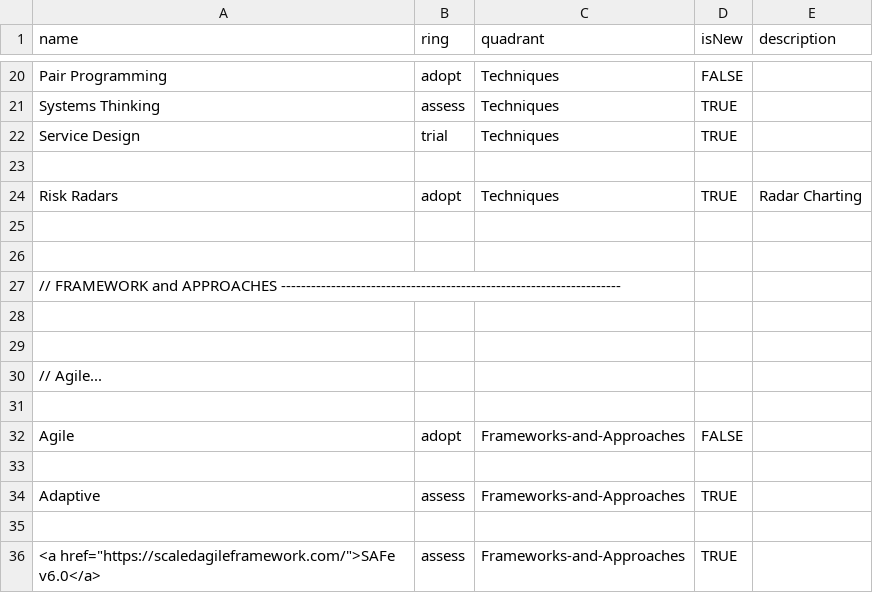
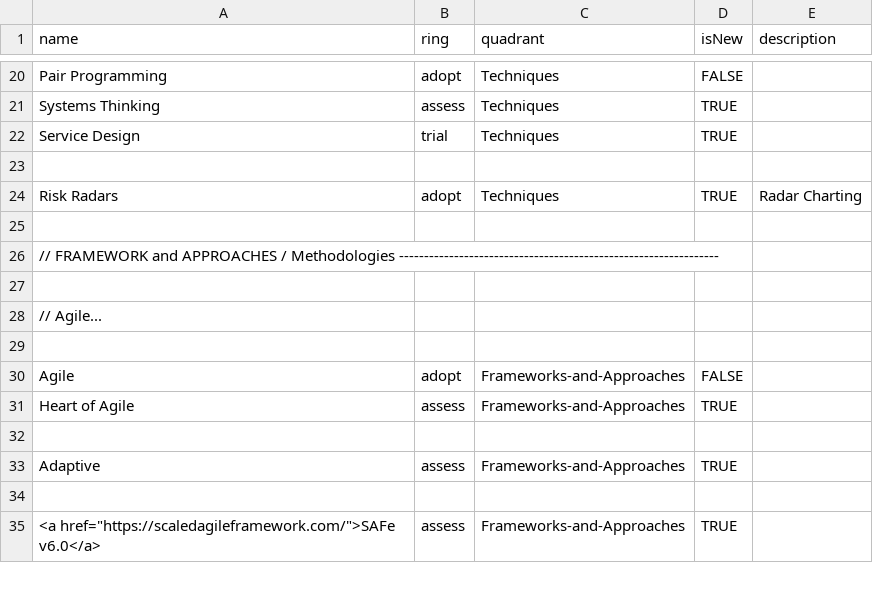
Before and after one commit to paul-aginicds/sonar, a CSV file: items.csv, drawn as a sheet; only a part is shown, gaps mark what is left out; the diff covers the shown part only.

```diff
--- a/items.csv
+++ b/items.csv
@@ -25,5 +25,3 @@ Risk Radars,adopt,Techniques,TRUE,Radar Charting
 
-
-// FRAMEWORK and APPROACHES --------------------------------------------------------------------
-
+// FRAMEWORK and APPROACHES / Methodologies ----------------------------------------------------------------
 
@@ -32,2 +30,3 @@ Risk Radars,adopt,Techniques,TRUE,Radar Charting
 Agile,adopt,Frameworks-and-Approaches,FALSE
+Heart of Agile,assess,Frameworks-and-Approaches,TRUE
 
```
Also changed, not shown: 7 added rows, 3 moved rows and 13 edited cells elsewhere in this file.
